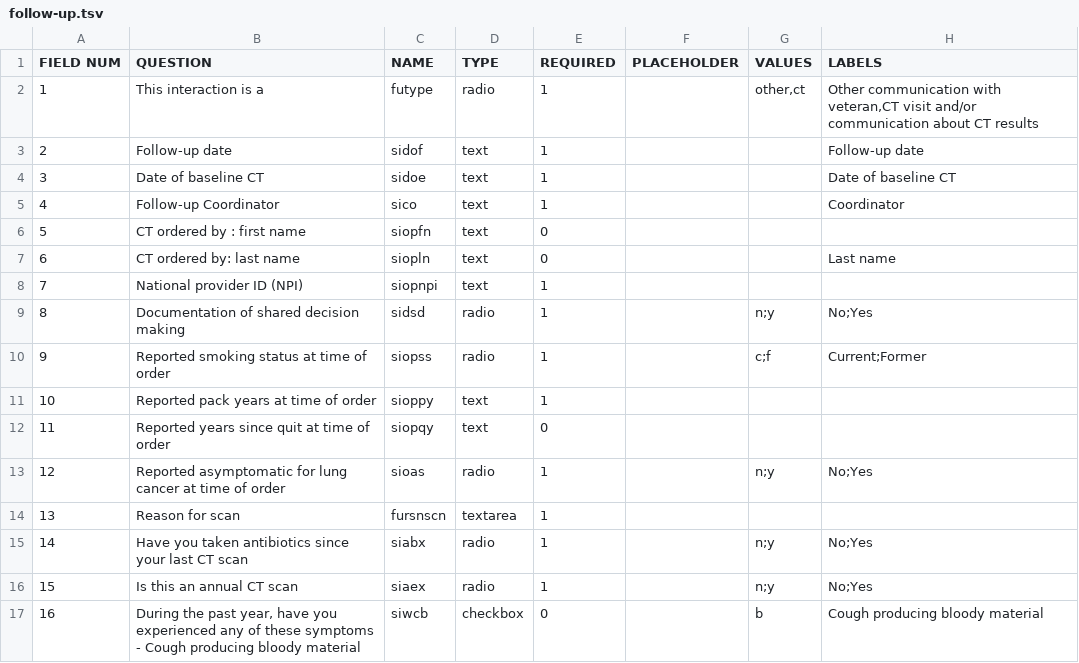
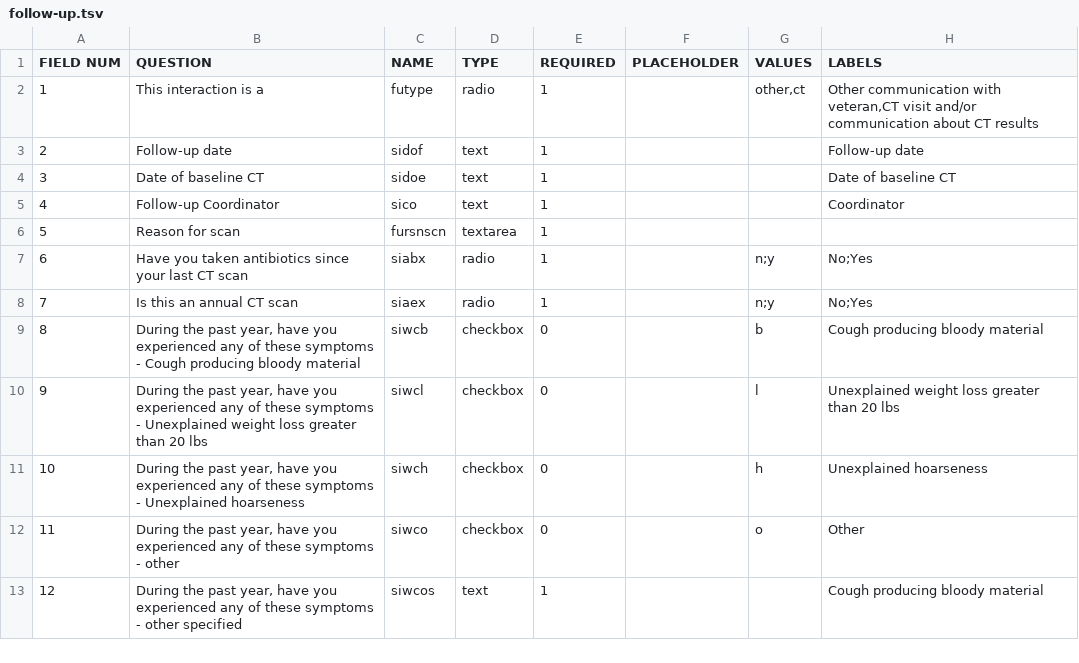
Before and after one commit to ParaxialTechnologies/SAMI-VAPALS-ELCAP, a TSV file: docs/form-fields/follow-up.tsv, drawn as a sheet; only a part is shown; the shorter side is filled out with more unchanged rows; removed rows and columns are numbered as before the commit, all else as after; the diff names each change by its address in the sheet, - before the commit and + after, or states it on an @@ line.

Commit message:
VAP-473 Remove ordering information from follow-up form.

```diff
--- a/docs/form-fields/follow-up.tsv
+++ b/docs/form-fields/follow-up.tsv
-row 6: 5 | CT ordered by : first name | siopfn | text | 0
-row 7: 6 | CT ordered by: last name | siopln | text | 0 |  |  | Last name
-row 8: 7 | National provider ID (NPI) | siopnpi | text | 1
-row 9: 8 | Documentation of shared decision making | sidsd | radio | 1 |  | n;y | No;Yes
-row 10: 9 | Reported smoking status at time of order | siopss | radio | 1 |  | c;f | Current;Former
-row 11: 10 | Reported pack years at time of order | sioppy | text | 1
-row 12: 11 | Reported years since quit at time of order | siopqy | text | 0
-row 13: 12 | Reported asymptomatic for lung cancer at time of order | sioas | radio | 1 |  | n;y | No;Yes
@@ column A (FIELD NUM) renumbered from row 6 down @@
```
Also changed, not shown: 4 other files.
